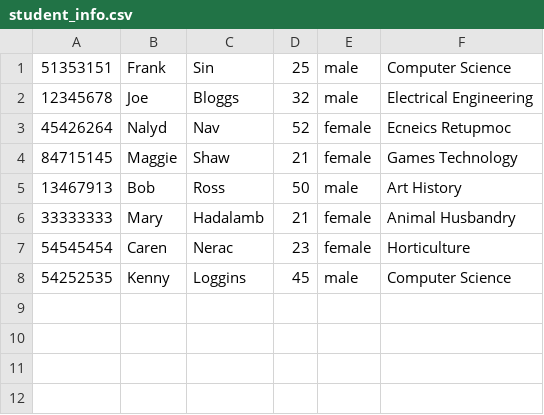
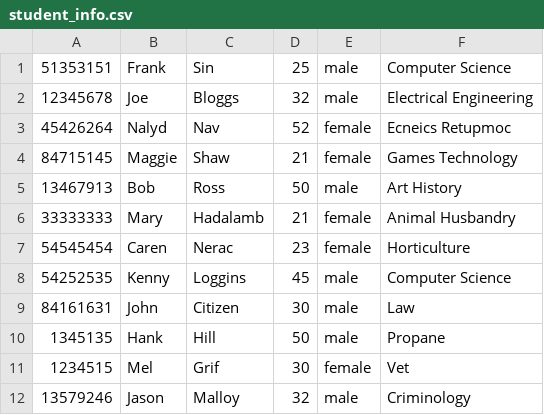
Before and after one commit to Dylanavo/node.js-webserver-project, a CSV file: src/student_info/student_info.csv, drawn as a sheet; the diff names each change by its address in the sheet, - before the commit and + after, or states it on an @@ line.

```diff
--- a/src/student_info/student_info.csv
+++ b/src/student_info/student_info.csv
+row 9: 84161631 | John | Citizen | 30 | male | Law
+row 10: 1345135 | Hank | Hill | 50 | male | Propane
+row 11: 1234515 | Mel | Grif | 30 | female | Vet
+row 12: 13579246 | Jason | Malloy | 32 | male | Criminology
```
Also changed, not shown: 1 other file.
